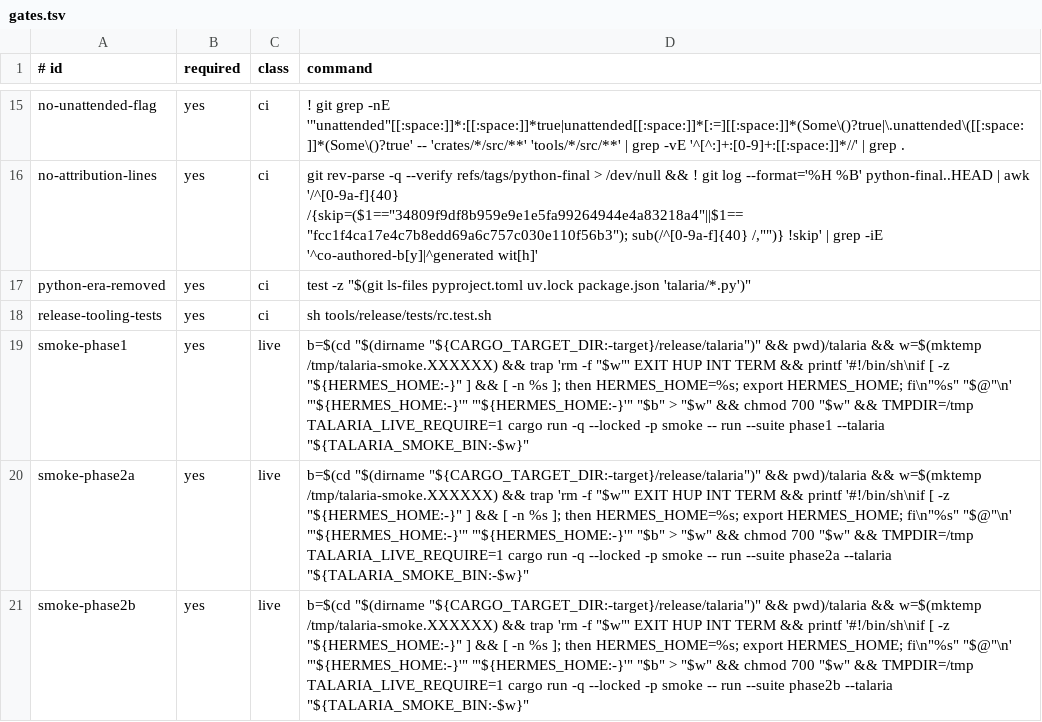
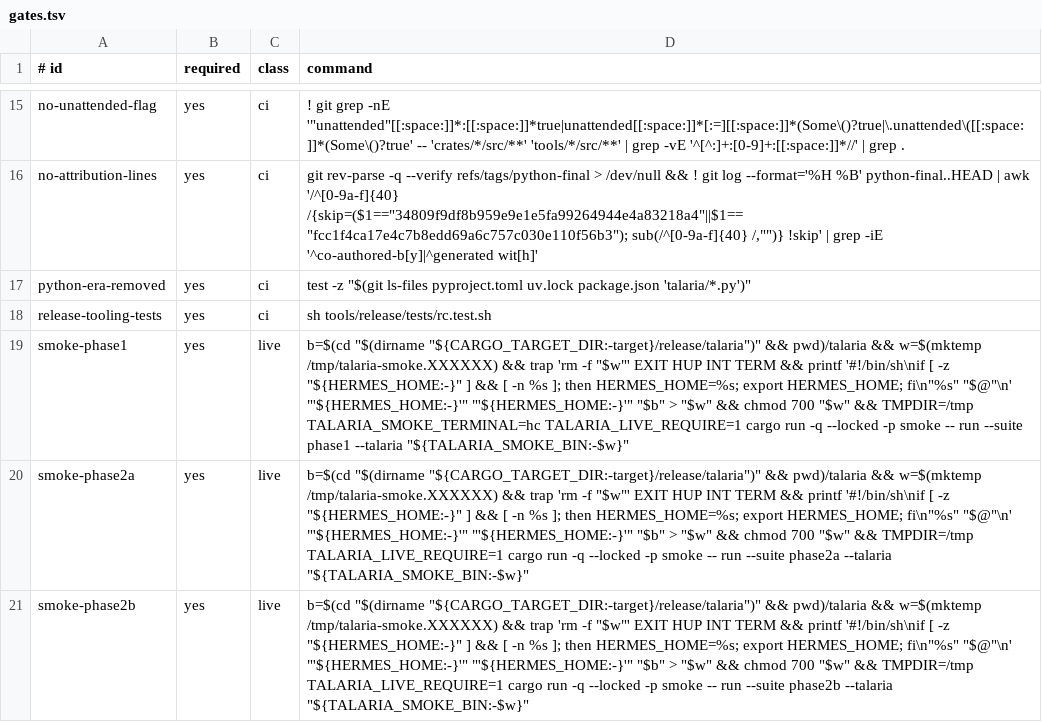
Before and after one commit to infiquetra/talaria, a TSV file: tools/release/gates.tsv, drawn as a sheet; only a part is shown, gaps mark what is left out.

Commit message:
feat(smoke): choose hc automatically and run smoke-phase1 on it (#538)

```diff
--- a/tools/release/gates.tsv
+++ b/tools/release/gates.tsv
@@ -18,3 +18,3 @@ python-era-removed	yes	ci	test -z "$(git ls-files pyproject.toml uv.lock package
 release-tooling-tests	yes	ci	sh tools/release/tests/rc.test.sh
-smoke-phase1	yes	live	b=$(cd "$(dirname "${CARGO_TARGET_DIR:-target}/release/talaria")" && pwd)/talaria && w=$(mktemp /tmp/talaria-smoke.XXXXXX) && trap 'rm -f "$w"' EXIT HUP INT TERM && printf '#!/bin/sh\nif [ -z "${HERMES_HOME:-}" ] && [ -n %s ]; then HERMES_HOME=%s; export HERMES_HOME; fi\n"%s" "$@"\n' "'${HERMES_HOME:-}'" "'${HERMES_HOME:-}'" "$b" > "$w" && chmod 700 "$w" && TMPDIR=/tmp TALARIA_LIVE_REQUIRE=1 cargo run -q --locked -p smoke -- run --suite phase1 --talaria "${TALARIA_SMOKE_BIN:-$w}"
+smoke-phase1	yes	live	b=$(cd "$(dirname "${CARGO_TARGET_DIR:-target}/release/talaria")" && pwd)/talaria && w=$(mktemp /tmp/talaria-smoke.XXXXXX) && trap 'rm -f "$w"' EXIT HUP INT TERM && printf '#!/bin/sh\nif [ -z "${HERMES_HOME:-}" ] && [ -n %s ]; then HERMES_HOME=%s; export HERMES_HOME; fi\n"%s" "$@"\n' "'${HERMES_HOME:-}'" "'${HERMES_HOME:-}'" "$b" > "$w" && chmod 700 "$w" && TMPDIR=/tmp TALARIA_SMOKE_TERMINAL=hc TALARIA_LIVE_REQUIRE=1 cargo run -q --locked -p smoke -- run --suite phase1 --talaria "${TALARIA_SMOKE_BIN:-$w}"
 smoke-phase2a	yes	live	b=$(cd "$(dirname "${CARGO_TARGET_DIR:-target}/release/talaria")" && pwd)/talaria && w=$(mktemp /tmp/talaria-smoke.XXXXXX) && trap 'rm -f "$w"' EXIT HUP INT TERM && printf '#!/bin/sh\nif [ -z "${HERMES_HOME:-}" ] && [ -n %s ]; then HERMES_HOME=%s; export HERMES_HOME; fi\n"%s" "$@"\n' "'${HERMES_HOME:-}'" "'${HERMES_HOME:-}'" "$b" > "$w" && chmod 700 "$w" && TMPDIR=/tmp TALARIA_LIVE_REQUIRE=1 cargo run -q --locked -p smoke -- run --suite phase2a --talaria "${TALARIA_SMOKE_BIN:-$w}"
```
Also changed, not shown: 1 other file.
